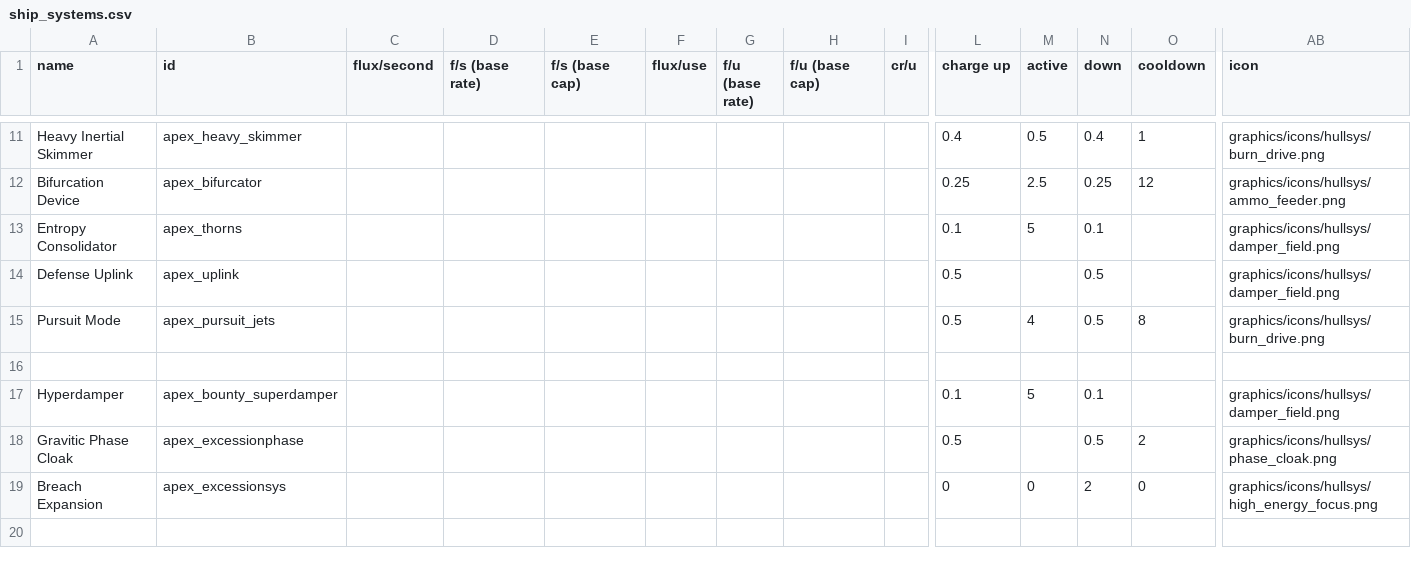
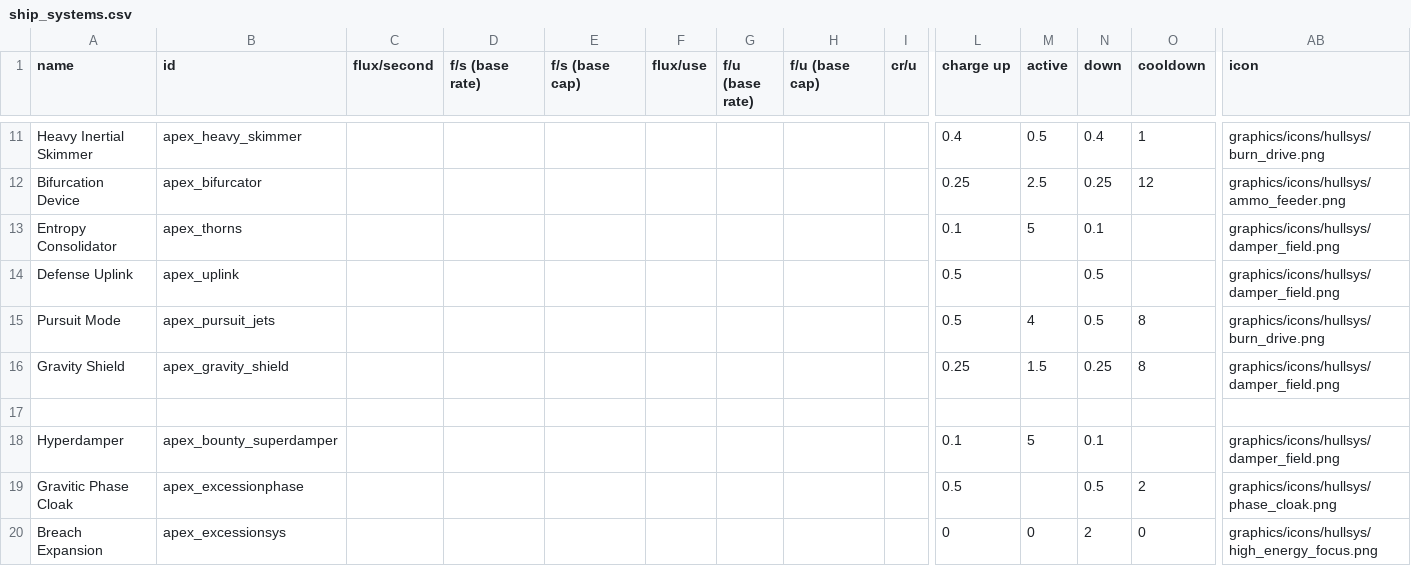
Before and after one commit to theDragn/ApexDesignCollective, a CSV file: data/shipsystems/ship_systems.csv, drawn as a sheet; only a part is shown, gaps mark what is left out; rows hold the shown columns only; the diff names each change by its address in the sheet, - before the commit and + after, or states it on an @@ line.

```diff
--- a/data/shipsystems/ship_systems.csv
+++ b/data/shipsystems/ship_systems.csv
+row 16: Gravity Shield | apex_gravity_shield |  |  |  |  |  |  |  | 0.25 | 1.5 | 0.25 | 8 | graphics/icons/hullsys/damper_field.png
```
Also changed, not shown: data/hulls/ship_data.csv, data/strings/descriptions.csv, 31 other files.
